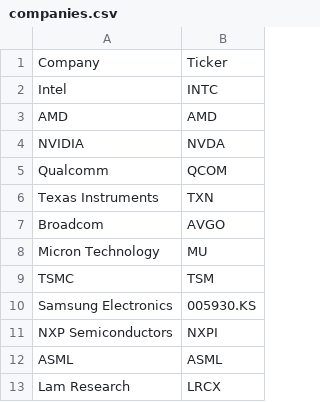
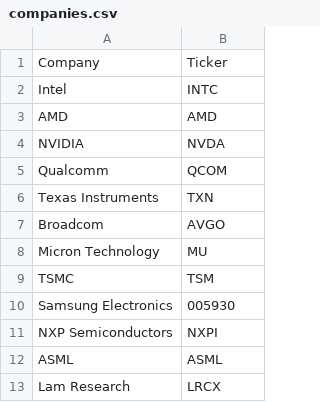
Before and after one commit to iaheung/stock-forecasting-nlp, a CSV file: data/companies.csv, drawn as a sheet; the diff names each change by its address in the sheet, - before the commit and + after, or states it on an @@ line.

Commit message:
Issue with whitespace in csv resolved

```diff
--- a/data/companies.csv
+++ b/data/companies.csv
-B10: 005930.KS
+B10: 005930
```
